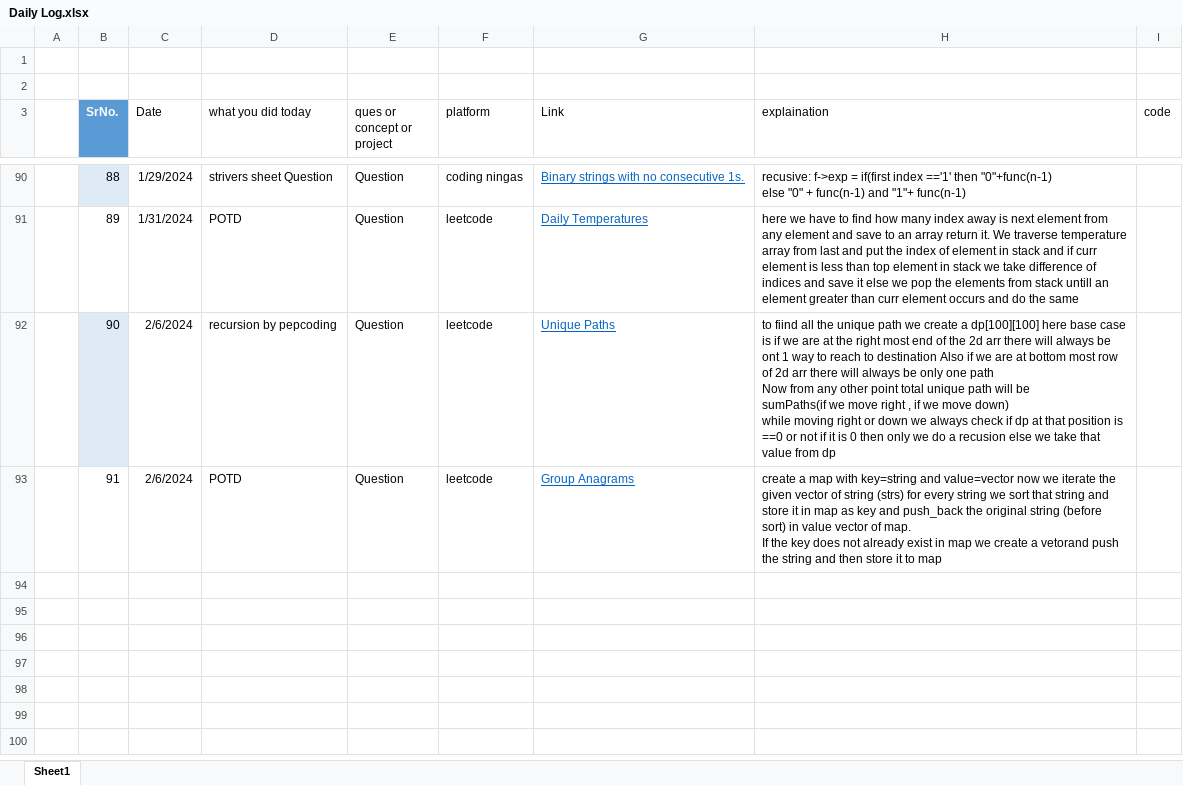
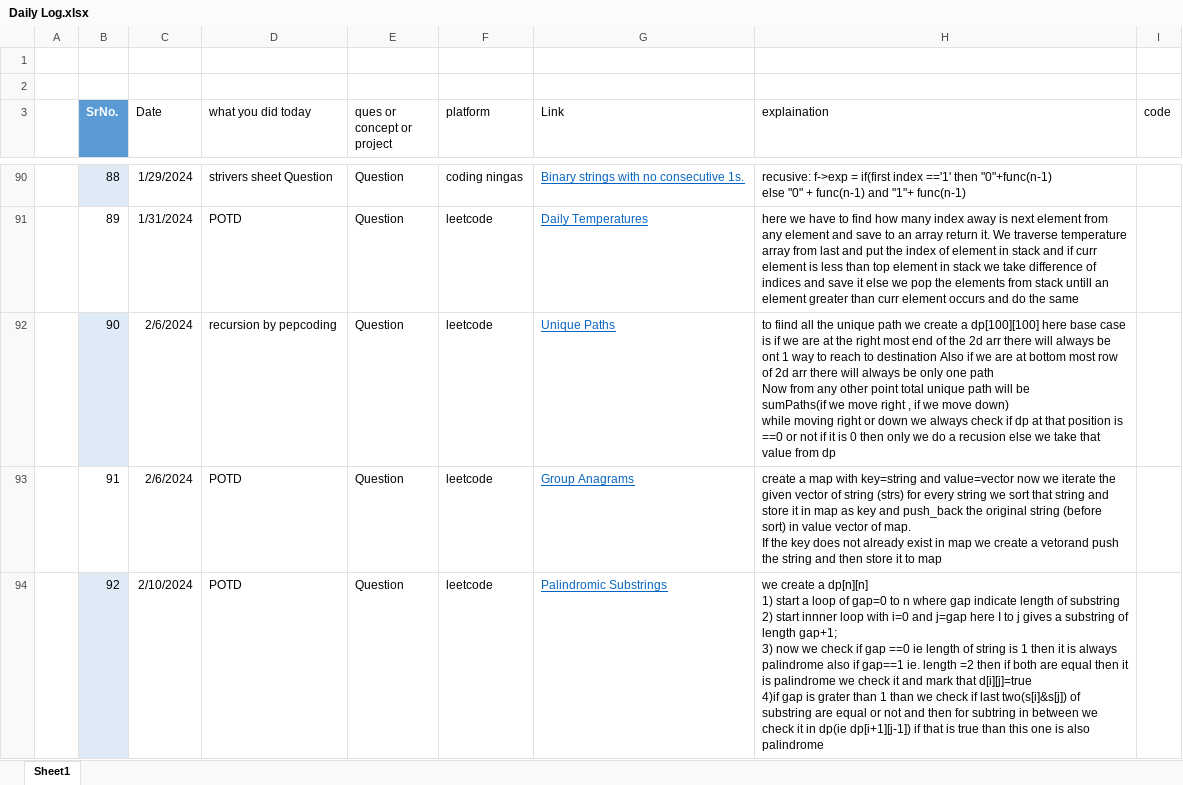
Before and after one commit to uvthegreat/myDailyCodeLog, an Excel workbook: Daily Log.xlsx, sheet Sheet1, drawn as a sheet; only a part is shown, gaps mark what is left out; values as stored, in another font and other column widths than the file's, no borders; table styles not drawn; ↵ is a line break in a cell; the diff names each change by its address in the sheet, - before the commit and + after, or states it on an @@ line.

Commit message:
leetcode potd palindrome substrings

```diff
--- a/Daily Log.xlsx (sheet Sheet1)
+++ b/Daily Log.xlsx (sheet Sheet1)
+row 94:  | 92 | 2/10/2024 | POTD | Question | leetcode | Palindromic Substrings | we create a dp[n][n] ↵ 1) start a loop of gap=0 to n where gap indicate length of substring ↵ 2) start innner loop with i=0 and j=gap here I to j gives a substring of length gap+1; ↵ 3) now we check if gap ==0 ie length of string is 1 then it is always palindrome also if gap==1 ie. length =2 then if both are equal then it is palindrome we check it and mark that d[i][j]=true ↵ 4)if gap is grater than 1 than we check if last two(s[i]&s[j]) of substring are equal or not and then for subtring in between we check it in dp(ie dp[i+1][j-1]) if that is true than this one is also palindrome
```
